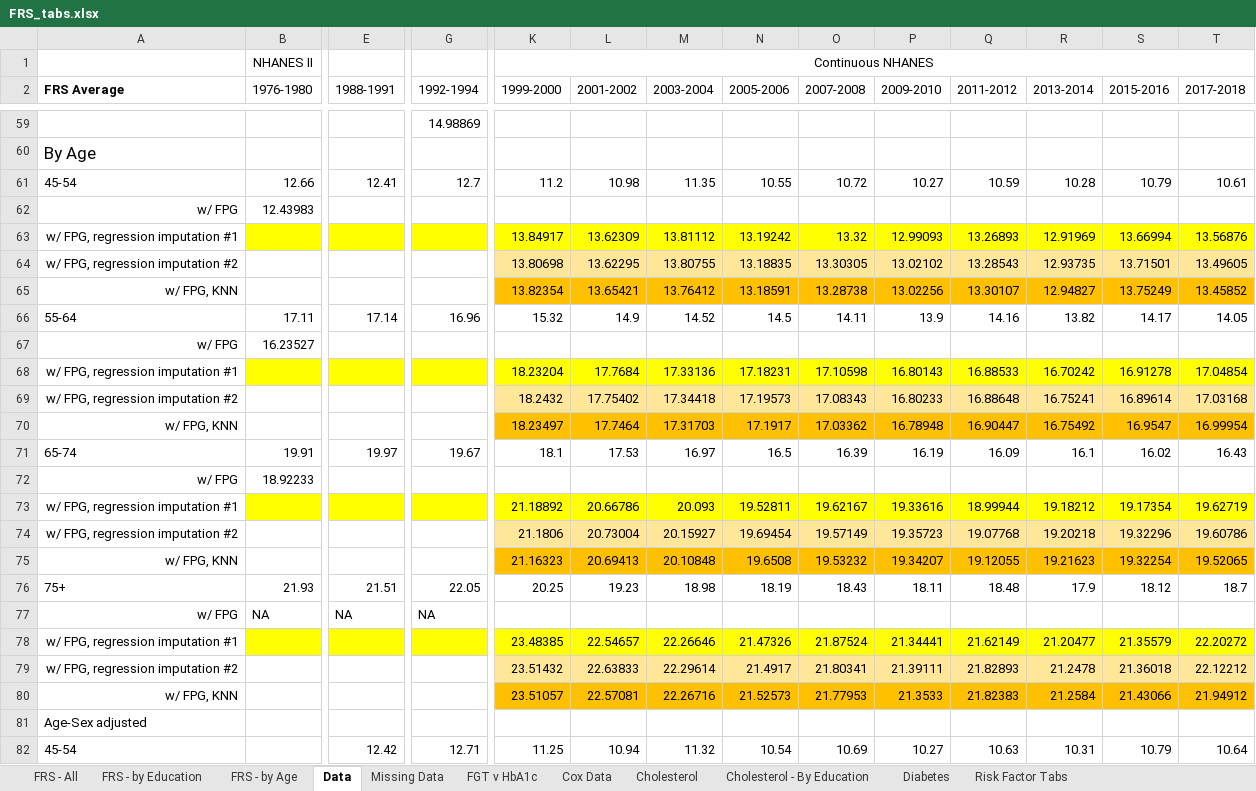
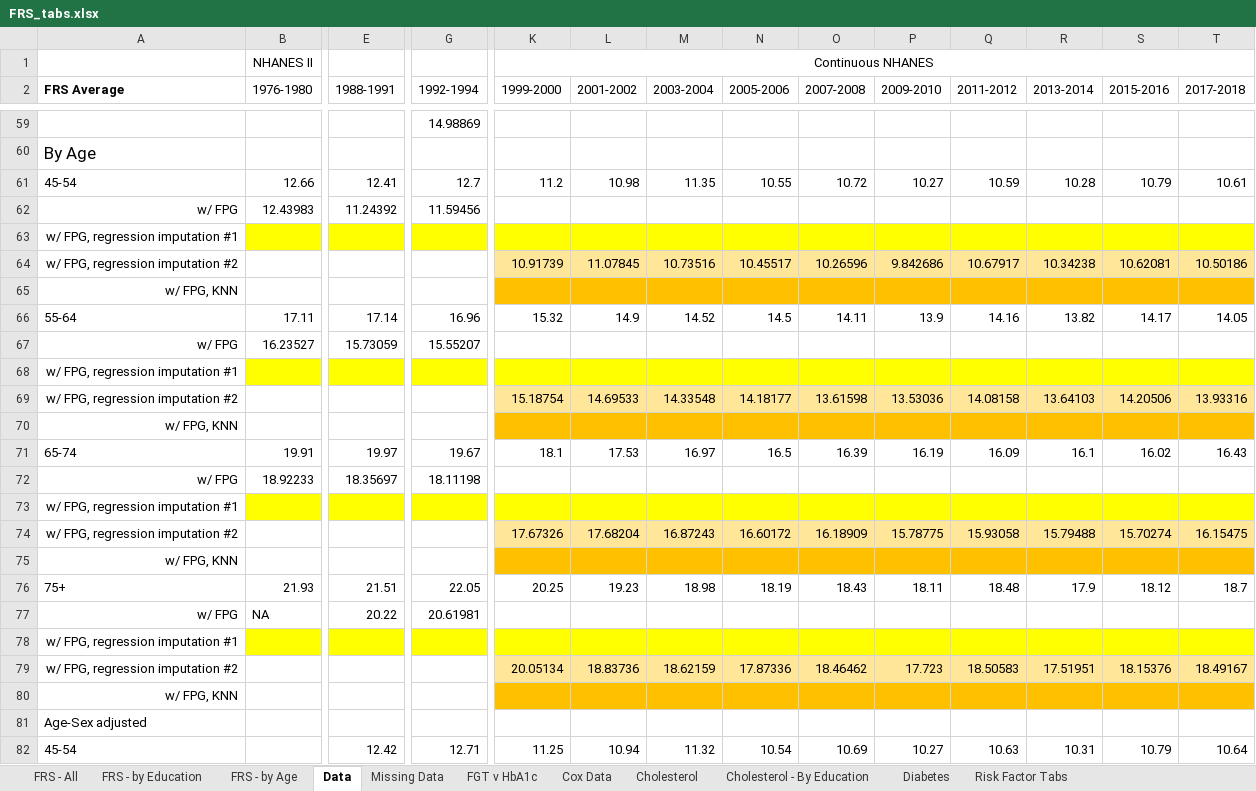
Before and after one commit to bryansashakim/Framingham-Risk-Scores, an Excel workbook: FRS_tabs.xlsx, sheet Data, drawn as a sheet; only a part is shown, gaps mark what is left out; values as stored, in another font and other column widths than the file's, no borders; removed rows and columns are numbered as before the commit, all else as after; rows hold the shown columns only; the diff covers the shown part only; the diff names each change by its address in the sheet, - before the commit and + after, or states it on an @@ line.

```diff
--- a/FRS_tabs.xlsx (sheet Data)
+++ b/FRS_tabs.xlsx (sheet Data)
-E62 (1988-1991): (empty)
+E62 (1988-1991): 11.24392
-G62 (1992-1994): (empty)
+G62 (1992-1994): 11.59456
-row 63: w/ FPG, regression imputation #1 |  |  |  | 13.84917 | 13.62309 | 13.81112 | 13.19242 | 13.32 | 12.99093 | 13.26893 | 12.91969 | 13.66994 | 13.56876
-row 64: w/ FPG, regression imputation #2 |  |  |  | 13.80698 | 13.62295 | 13.80755 | 13.18835 | 13.30305 | 13.02102 | 13.28543 | 12.93735 | 13.71501 | 13.49605
-row 65: w/ FPG, KNN |  |  |  | 13.82354 | 13.65421 | 13.76412 | 13.18591 | 13.28738 | 13.02256 | 13.30107 | 12.94827 | 13.75249 | 13.45852
+row 63: w/ FPG, regression imputation #1
+row 64: w/ FPG, regression imputation #2 |  |  |  | 10.91739 | 11.07845 | 10.73516 | 10.45517 | 10.26596 | 9.842686 | 10.67917 | 10.34238 | 10.62081 | 10.50186
+row 65: w/ FPG, KNN
-E67 (1988-1991): (empty)
+E67 (1988-1991): 15.73059
-G67 (1992-1994): (empty)
+G67 (1992-1994): 15.55207
-row 68: w/ FPG, regression imputation #1 |  |  |  | 18.23204 | 17.7684 | 17.33136 | 17.18231 | 17.10598 | 16.80143 | 16.88533 | 16.70242 | 16.91278 | 17.04854
-row 69: w/ FPG, regression imputation #2 |  |  |  | 18.2432 | 17.75402 | 17.34418 | 17.19573 | 17.08343 | 16.80233 | 16.88648 | 16.75241 | 16.89614 | 17.03168
-row 70: w/ FPG, KNN |  |  |  | 18.23497 | 17.7464 | 17.31703 | 17.1917 | 17.03362 | 16.78948 | 16.90447 | 16.75492 | 16.9547 | 16.99954
+row 68: w/ FPG, regression imputation #1
+row 69: w/ FPG, regression imputation #2 |  |  |  | 15.18754 | 14.69533 | 14.33548 | 14.18177 | 13.61598 | 13.53036 | 14.08158 | 13.64103 | 14.20506 | 13.93316
+row 70: w/ FPG, KNN
-E72 (1988-1991): (empty)
+E72 (1988-1991): 18.35697
-G72 (1992-1994): (empty)
+G72 (1992-1994): 18.11198
-row 73: w/ FPG, regression imputation #1 |  |  |  | 21.18892 | 20.66786 | 20.093 | 19.52811 | 19.62167 | 19.33616 | 18.99944 | 19.18212 | 19.17354 | 19.62719
-row 74: w/ FPG, regression imputation #2 |  |  |  | 21.1806 | 20.73004 | 20.15927 | 19.69454 | 19.57149 | 19.35723 | 19.07768 | 19.20218 | 19.32296 | 19.60786
-row 75: w/ FPG, KNN |  |  |  | 21.16323 | 20.69413 | 20.10848 | 19.6508 | 19.53232 | 19.34207 | 19.12055 | 19.21623 | 19.32254 | 19.52065
+row 73: w/ FPG, regression imputation #1
+row 74: w/ FPG, regression imputation #2 |  |  |  | 17.67326 | 17.68204 | 16.87243 | 16.60172 | 16.18909 | 15.78775 | 15.93058 | 15.79488 | 15.70274 | 16.15475
+row 75: w/ FPG, KNN
-E77 (1988-1991): NA
+E77 (1988-1991): 20.22
-G77 (1992-1994): NA
+G77 (1992-1994): 20.61981
-row 78: w/ FPG, regression imputation #1 |  |  |  | 23.48385 | 22.54657 | 22.26646 | 21.47326 | 21.87524 | 21.34441 | 21.62149 | 21.20477 | 21.35579 | 22.20272
-row 79: w/ FPG, regression imputation #2 |  |  |  | 23.51432 | 22.63833 | 22.29614 | 21.4917 | 21.80341 | 21.39111 | 21.82893 | 21.2478 | 21.36018 | 22.12212
-row 80: w/ FPG, KNN |  |  |  | 23.51057 | 22.57081 | 22.26716 | 21.52573 | 21.77953 | 21.3533 | 21.82383 | 21.2584 | 21.43066 | 21.94912
+row 78: w/ FPG, regression imputation #1
+row 79: w/ FPG, regression imputation #2 |  |  |  | 20.05134 | 18.83736 | 18.62159 | 17.87336 | 18.46462 | 17.723 | 18.50583 | 17.51951 | 18.15376 | 18.49167
+row 80: w/ FPG, KNN
```
Also changed, not shown: 42 added rows, 42 removed rows and 27 edited cells elsewhere in this sheet, sheet FGT v HbA1c, sheet Risk Factor Tabs, charts or pictures, 25 other files.
